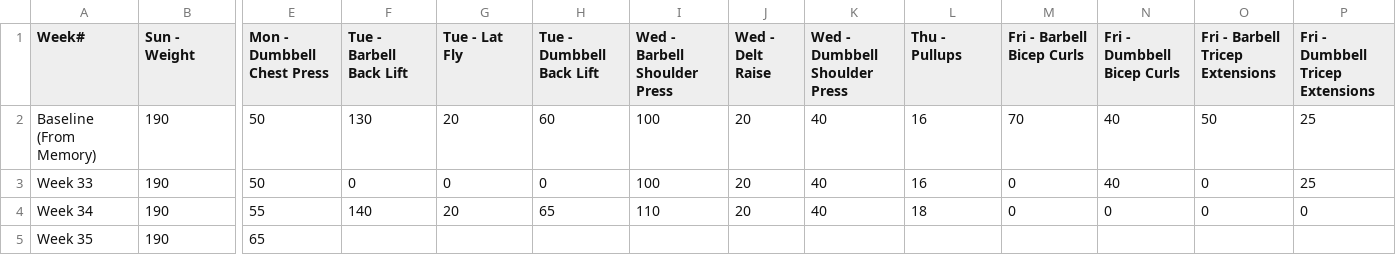
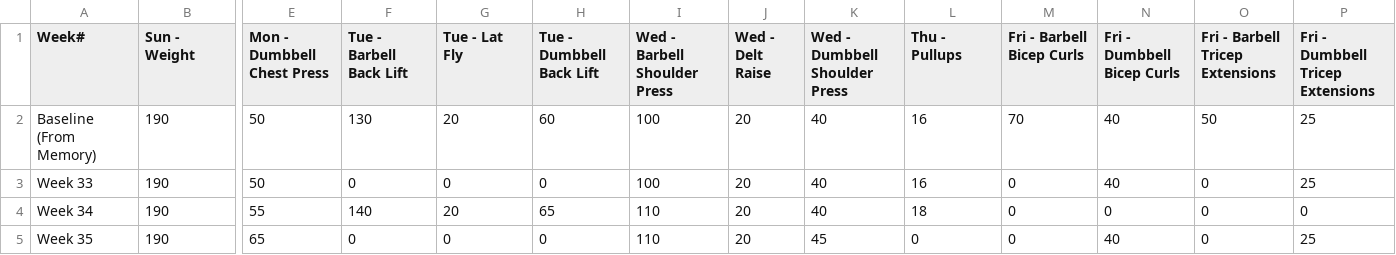
Before and after one commit to christian-kesler/fitness-tracking, a CSV file: 2023/chris.csv, drawn as a sheet; only a part is shown, gaps mark what is left out; the diff names each change by its address in the sheet, - before the commit and + after, or states it on an @@ line.

Commit message:
daily update

```diff
--- a/2023/chris.csv
+++ b/2023/chris.csv
-F5 (Tue - Barbell Back Lift): (empty)
+F5 (Tue - Barbell Back Lift): 0
-G5 (Tue - Lat Fly): (empty)
+G5 (Tue - Lat Fly): 0
-H5 (Tue - Dumbbell Back Lift): (empty)
+H5 (Tue - Dumbbell Back Lift): 0
-I5 (Wed - Barbell Shoulder Press): (empty)
+I5 (Wed - Barbell Shoulder Press): 110
-J5 (Wed - Delt Raise): (empty)
+J5 (Wed - Delt Raise): 20
-K5 (Wed - Dumbbell Shoulder Press): (empty)
+K5 (Wed - Dumbbell Shoulder Press): 45
-L5 (Thu - Pullups): (empty)
+L5 (Thu - Pullups): 0
-M5 (Fri - Barbell Bicep Curls): (empty)
+M5 (Fri - Barbell Bicep Curls): 0
-N5 (Fri - Dumbbell Bicep Curls): (empty)
+N5 (Fri - Dumbbell Bicep Curls): 40
-O5 (Fri - Barbell Tricep Extensions): (empty)
+O5 (Fri - Barbell Tricep Extensions): 0
-P5 (Fri - Dumbbell Tricep Extensions): (empty)
+P5 (Fri - Dumbbell Tricep Extensions): 25
```
